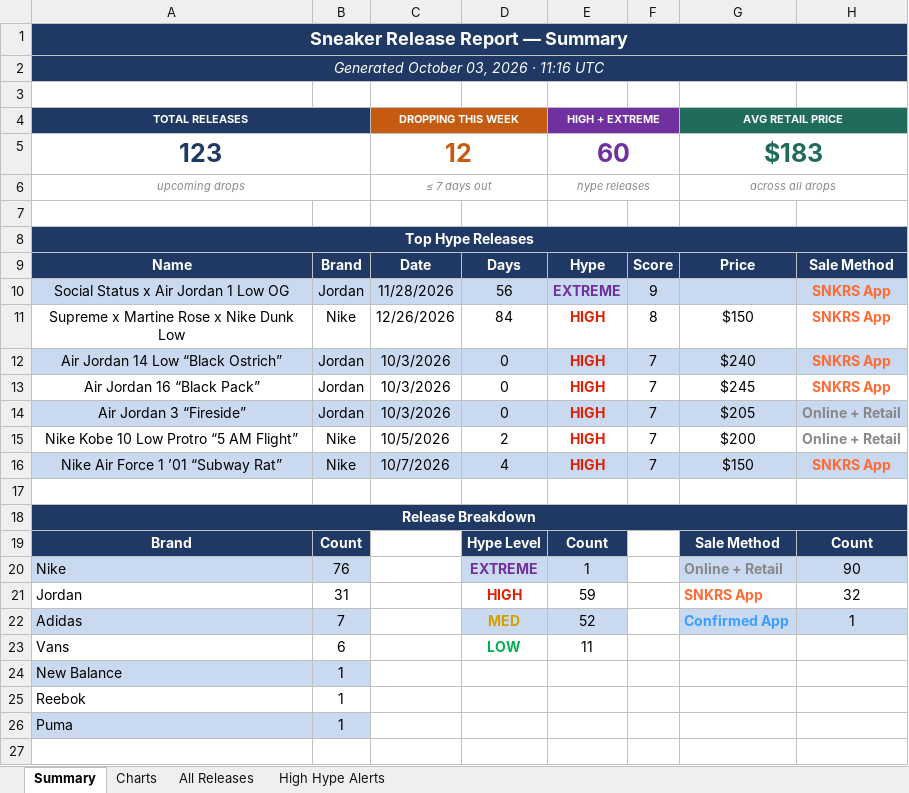
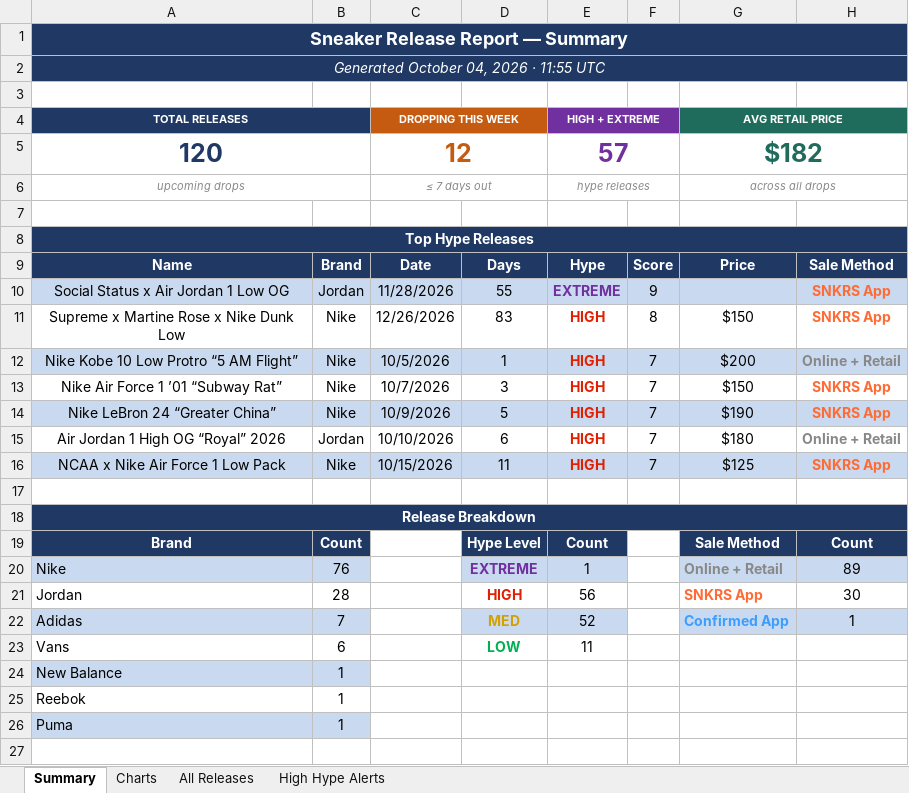
Before and after one commit to lordnader2002-sudo/Shoe-Tracker-v2, an Excel workbook: docs/data/sneaker_releases.xlsx, sheet Summary, drawn as a sheet; only a part is shown; values as stored, in another font and other column widths than the file's, no borders; removed rows and columns are numbered as before the commit, all else as after; the diff covers the shown part only; the diff names each change by its address in the sheet, - before the commit and + after, or states it on an @@ line.

```diff
--- a/docs/data/sneaker_releases.xlsx (sheet Summary)
+++ b/docs/data/sneaker_releases.xlsx (sheet Summary)
-A2 (TOTAL RELEASES): Generated October 03, 2026 · 11:16 UTC
+A2 (TOTAL RELEASES): Generated October 04, 2026 · 11:55 UTC
-row 5: 123 |  | 12 |  | 60 |  | $183
+row 5: 120 |  | 12 |  | 57 |  | $182
-D10: 56
+D10: 55
-D11: 84
+D11: 83
-row 12: Air Jordan 14 Low “Black Ostrich” | Jordan | 10/3/2026 | 0 | HIGH | 7 | $240 | SNKRS App
-row 13: Air Jordan 16 “Black Pack” | Jordan | 10/3/2026 | 0 | HIGH | 7 | $245 | SNKRS App
-row 14: Air Jordan 3 “Fireside” | Jordan | 10/3/2026 | 0 | HIGH | 7 | $205 | Online + Retail
-A12:H12 fill: none
+A12:H12 fill: #C9D9EF
-D12: 2
+D12: 1
-A13:H13 fill: #C9D9EF
+A13:H13 fill: none
-D13: 4
+D13: 3
+row 14: Nike LeBron 24 “Greater China” | Nike | 10/9/2026 | 5 | HIGH | 7 | $190 | SNKRS App
+row 15: Air Jordan 1 High OG “Royal” 2026 | Jordan | 10/10/2026 | 6 | HIGH | 7 | $180 | Online + Retail
+row 16: NCAA x Nike Air Force 1 Low Pack | Nike | 10/15/2026 | 11 | HIGH | 7 | $125 | SNKRS App
-H20: 90
+H20: 89
-B21: 31
+B21: 28
-E21 (HIGH + EXTREME): 59
+E21 (HIGH + EXTREME): 56
-H21: 32
+H21: 30
```
Also changed, not shown: 44 edited cells elsewhere in this sheet, sheet All Releases, sheet High Hype Alerts, sheet Charts, reports/sneaker_releases.xlsx, 1 other file.
